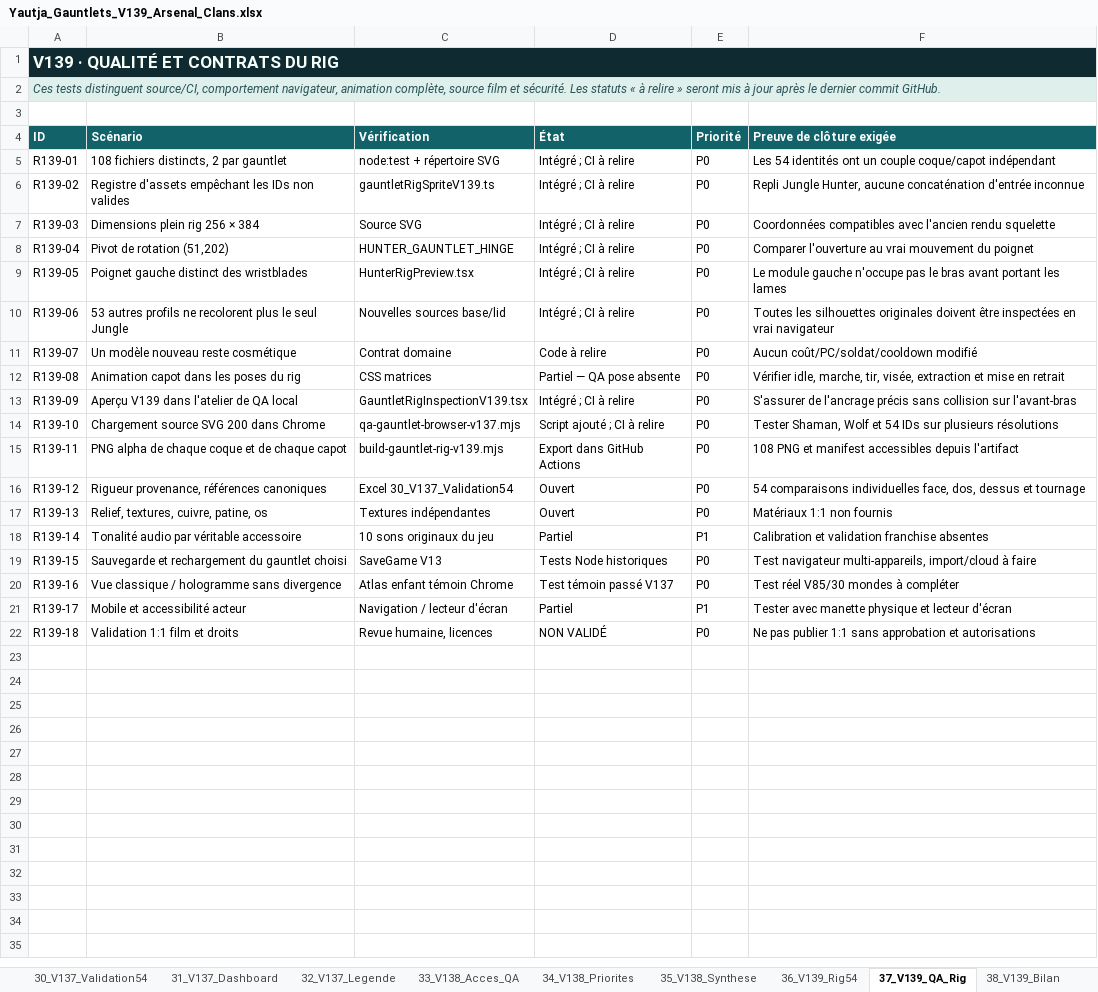
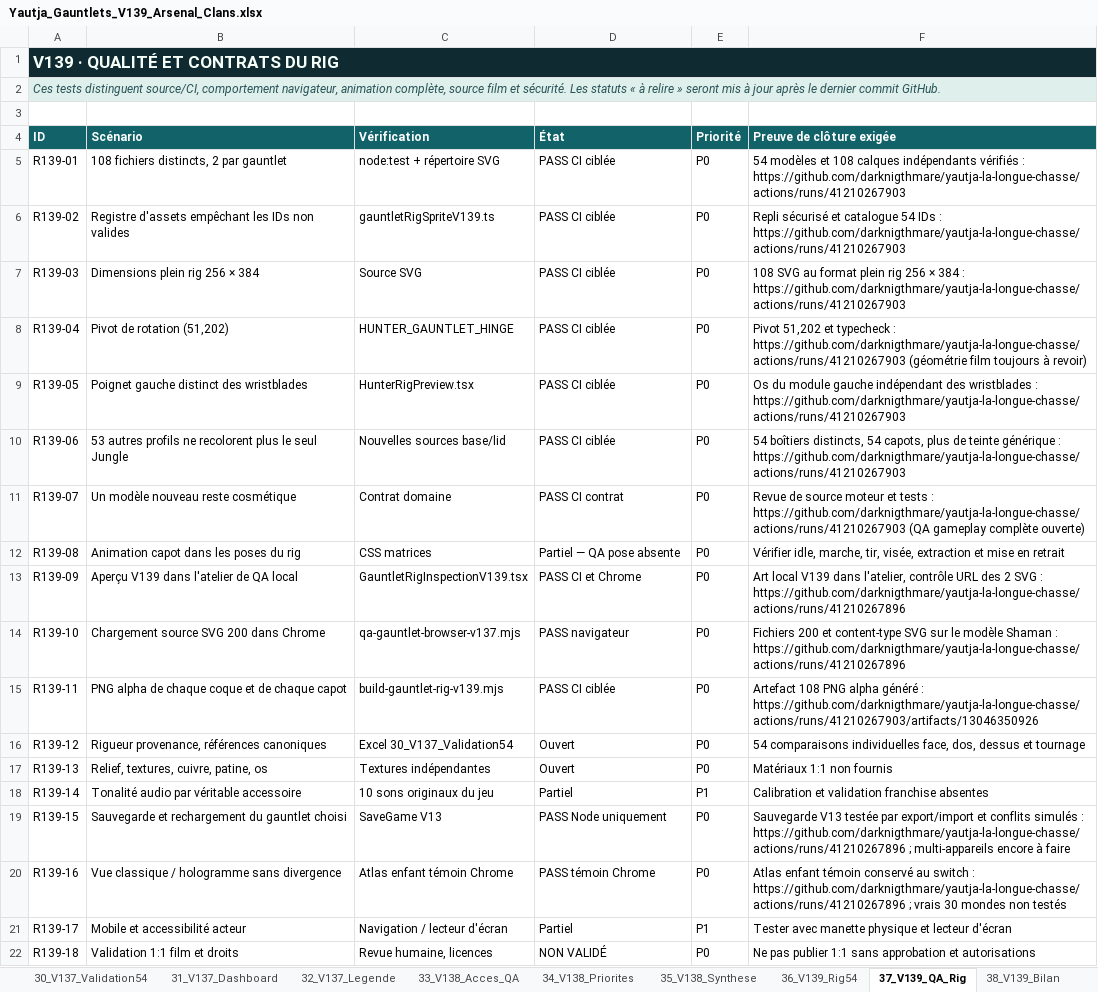
Before and after one commit to darknigthmare/yautja-la-longue-chasse, an Excel workbook: docs/Yautja_Gauntlets_V139_Arsenal_Clans.xlsx, sheet 37_V139_QA_Rig, drawn as a sheet; values as stored, in another font and other column widths than the file's, no borders; the diff names each change by its address in the sheet, - before the commit and + after, or states it on an @@ line.

Commit message:
docs(v139): close 12 verifiable QA checks using exact successful source, browser and build run links

```diff
--- a/docs/Yautja_Gauntlets_V139_Arsenal_Clans.xlsx (sheet 37_V139_QA_Rig)
+++ b/docs/Yautja_Gauntlets_V139_Arsenal_Clans.xlsx (sheet 37_V139_QA_Rig)
-D5:D10 (État): Intégré ; CI à relire
+D5:D10 (État): PASS CI ciblée
-F5 (Preuve de clôture exigée): Les 54 identités ont un couple coque/capot indépendant
+F5 (Preuve de clôture exigée): 54 modèles et 108 calques indépendants vérifiés : https://github.com/darknigthmare/yautja-la-longue-chasse/actions/runs/41210267903
-F6 (Preuve de clôture exigée): Repli Jungle Hunter, aucune concaténation d'entrée inconnue
+F6 (Preuve de clôture exigée): Repli sécurisé et catalogue 54 IDs : https://github.com/darknigthmare/yautja-la-longue-chasse/actions/runs/41210267903
-F7 (Preuve de clôture exigée): Coordonnées compatibles avec l'ancien rendu squelette
+F7 (Preuve de clôture exigée): 108 SVG au format plein rig 256 × 384 : https://github.com/darknigthmare/yautja-la-longue-chasse/actions/runs/41210267903
-F8 (Preuve de clôture exigée): Comparer l'ouverture au vrai mouvement du poignet
+F8 (Preuve de clôture exigée): Pivot 51,202 et typecheck : https://github.com/darknigthmare/yautja-la-longue-chasse/actions/runs/41210267903 (géométrie film toujours à revoir)
-F9 (Preuve de clôture exigée): Le module gauche n'occupe pas le bras avant portant les lames
+F9 (Preuve de clôture exigée): Os du module gauche indépendant des wristblades : https://github.com/darknigthmare/yautja-la-longue-chasse/actions/runs/41210267903
-F10 (Preuve de clôture exigée): Toutes les silhouettes originales doivent être inspectées en vrai navigateur
+F10 (Preuve de clôture exigée): 54 boîtiers distincts, 54 capots, plus de teinte générique : https://github.com/darknigthmare/yautja-la-longue-chasse/actions/runs/41210267903
-D11 (État): Code à relire
+D11 (État): PASS CI contrat
-F11 (Preuve de clôture exigée): Aucun coût/PC/soldat/cooldown modifié
+F11 (Preuve de clôture exigée): Revue de source moteur et tests : https://github.com/darknigthmare/yautja-la-longue-chasse/actions/runs/41210267903 (QA gameplay complète ouverte)
-D13 (État): Intégré ; CI à relire
+D13 (État): PASS CI et Chrome
-F13 (Preuve de clôture exigée): S'assurer de l'ancrage précis sans collision sur l'avant-bras
+F13 (Preuve de clôture exigée): Art local V139 dans l'atelier, contrôle URL des 2 SVG : https://github.com/darknigthmare/yautja-la-longue-chasse/actions/runs/41210267896
-D14 (État): Script ajouté ; CI à relire
+D14 (État): PASS navigateur
-F14 (Preuve de clôture exigée): Tester Shaman, Wolf et 54 IDs sur plusieurs résolutions
+F14 (Preuve de clôture exigée): Fichiers 200 et content-type SVG sur le modèle Shaman : https://github.com/darknigthmare/yautja-la-longue-chasse/actions/runs/41210267896
-D15 (État): Export dans GitHub Actions
+D15 (État): PASS CI ciblée
-F15 (Preuve de clôture exigée): 108 PNG et manifest accessibles depuis l'artifact
+F15 (Preuve de clôture exigée): Artefact 108 PNG alpha généré : https://github.com/darknigthmare/yautja-la-longue-chasse/actions/runs/41210267903/artifacts/13046350926
-D19 (État): Tests Node historiques
+D19 (État): PASS Node uniquement
-F19 (Preuve de clôture exigée): Test navigateur multi-appareils, import/cloud à faire
+F19 (Preuve de clôture exigée): Sauvegarde V13 testée par export/import et conflits simulés : https://github.com/darknigthmare/yautja-la-longue-chasse/actions/runs/41210267896 ; multi-appareils encore à faire
-D20 (État): Test témoin passé V137
+D20 (État): PASS témoin Chrome
-F20 (Preuve de clôture exigée): Test réel V85/30 mondes à compléter
+F20 (Preuve de clôture exigée): Atlas enfant témoin conservé au switch : https://github.com/darknigthmare/yautja-la-longue-chasse/actions/runs/41210267896 ; vrais 30 mondes non testés
```
Also changed, not shown: sheet 36_V139_Rig54, sheet 34_V138_Priorites, sheet 00_Resume.
